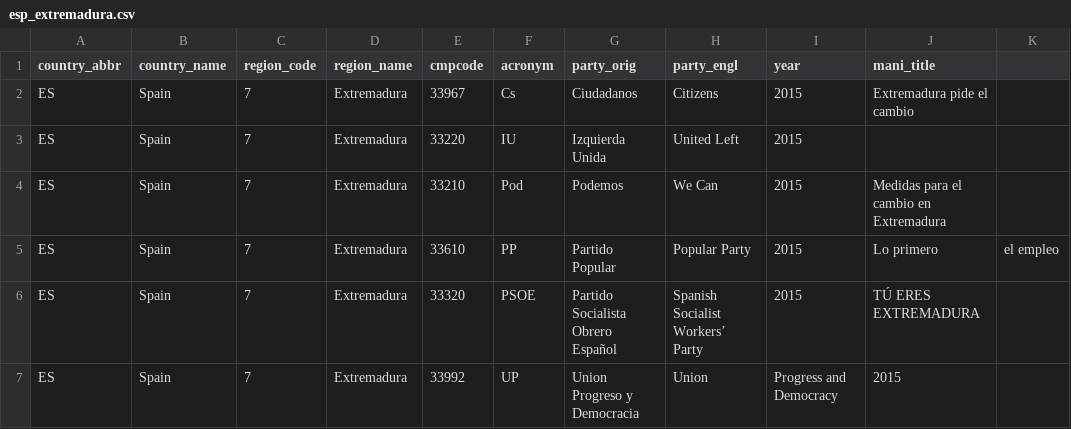
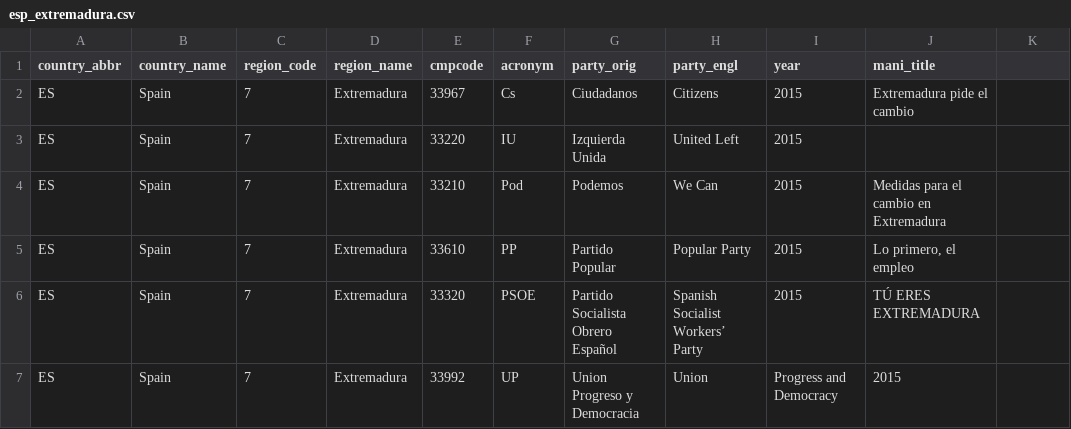
Before and after one commit to julianbernauer/polidoc, a CSV file: regions/spain/esp_extremadura.csv, drawn as a sheet; the diff names each change by its address in the sheet, - before the commit and + after, or states it on an @@ line.

Commit message:
Update esp_extremadura.csv

```diff
--- a/regions/spain/esp_extremadura.csv
+++ b/regions/spain/esp_extremadura.csv
-J5 (mani_title): Lo primero
+J5 (mani_title): Lo primero, el empleo
-K5: el empleo
+K5: (empty)
```
